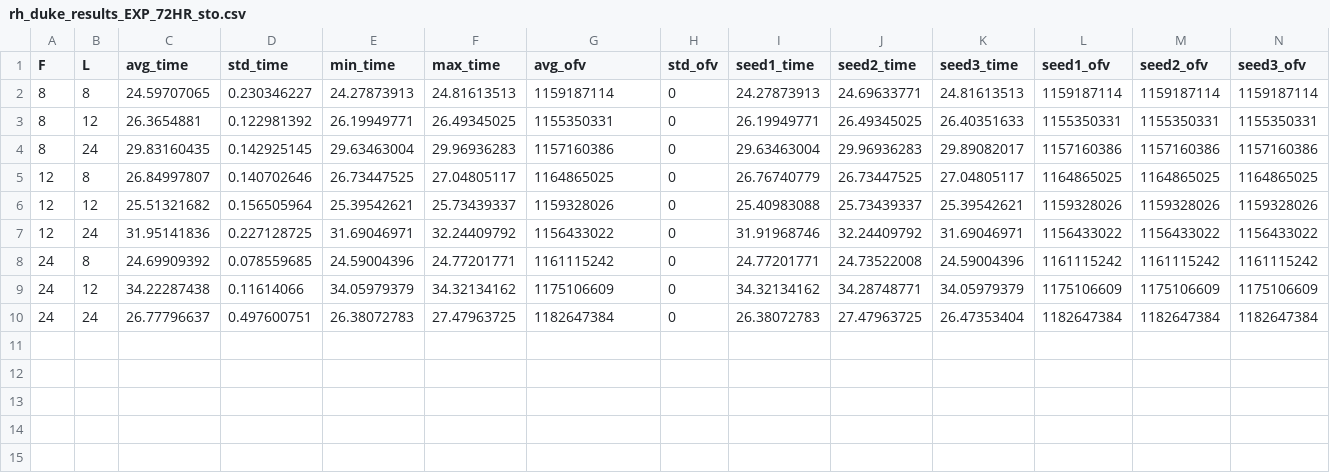
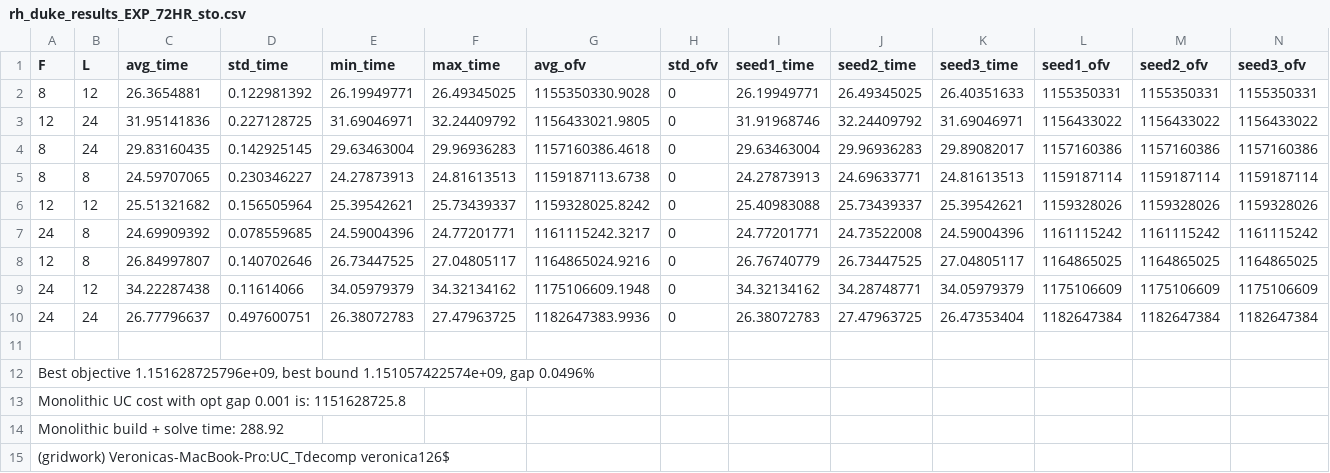
Before and after one commit to vdiazpa/UC_Tdecomp, a CSV file: paper_results_sto/rh_duke_results_EXP_72HR_sto.csv, drawn as a sheet.

```diff
--- a/paper_results_sto/rh_duke_results_EXP_72HR_sto.csv
+++ b/paper_results_sto/rh_duke_results_EXP_72HR_sto.csv
@@ -1,10 +1,15 @@
 F,L,avg_time,std_time,min_time,max_time,avg_ofv,std_ofv,seed1_time,seed2_time,seed3_time,seed1_ofv,seed2_ofv,seed3_ofv
-8,8,24.59707065,0.230346227,24.27873913,24.81613513,1159187114,0,24.27873913,24.69633771,24.81613513,1159187114,1159187114,1159187114
-8,12,26.3654881,0.122981392,26.19949771,26.49345025,1155350331,0,26.19949771,26.49345025,26.40351633,1155350331,1155350331,1155350331
-8,24,29.83160435,0.142925145,29.63463004,29.96936283,1157160386,0,29.63463004,29.96936283,29.89082017,1157160386,1157160386,1157160386
-12,8,26.84997807,0.140702646,26.73447525,27.04805117,1164865025,0,26.76740779,26.73447525,27.04805117,1164865025,1164865025,1164865025
-12,12,25.51321682,0.156505964,25.39542621,25.73439337,1159328026,0,25.40983088,25.73439337,25.39542621,1159328026,1159328026,1159328026
-12,24,31.95141836,0.227128725,31.69046971,32.24409792,1156433022,0,31.91968746,32.24409792,31.69046971,1156433022,1156433022,1156433022
-24,8,24.69909392,0.078559685,24.59004396,24.77201771,1161115242,0,24.77201771,24.73522008,24.59004396,1161115242,1161115242,1161115242
-24,12,34.22287438,0.11614066,34.05979379,34.32134162,1175106609,0,34.32134162,34.28748771,34.05979379,1175106609,1175106609,1175106609
-24,24,26.77796637,0.497600751,26.38072783,27.47963725,1182647384,0,26.38072783,27.47963725,26.47353404,1182647384,1182647384,1182647384
+8,12,26.3654881,0.122981392,26.19949771,26.49345025,1155350330.9028,0,26.19949771,26.49345025,26.40351633,1155350331,1155350331,1155350331
+12,24,31.95141836,0.227128725,31.69046971,32.24409792,1156433021.9805,0,31.91968746,32.24409792,31.69046971,1156433022,1156433022,1156433022
+8,24,29.83160435,0.142925145,29.63463004,29.96936283,1157160386.4618,0,29.63463004,29.96936283,29.89082017,1157160386,1157160386,1157160386
+8,8,24.59707065,0.230346227,24.27873913,24.81613513,1159187113.6738,0,24.27873913,24.69633771,24.81613513,1159187114,1159187114,1159187114
+12,12,25.51321682,0.156505964,25.39542621,25.73439337,1159328025.8242,0,25.40983088,25.73439337,25.39542621,1159328026,1159328026,1159328026
+24,8,24.69909392,0.078559685,24.59004396,24.77201771,1161115242.3217,0,24.77201771,24.73522008,24.59004396,1161115242,1161115242,1161115242
+12,8,26.84997807,0.140702646,26.73447525,27.04805117,1164865024.9216,0,26.76740779,26.73447525,27.04805117,1164865025,1164865025,1164865025
+24,12,34.22287438,0.11614066,34.05979379,34.32134162,1175106609.1948,0,34.32134162,34.28748771,34.05979379,1175106609,1175106609,1175106609
+24,24,26.77796637,0.497600751,26.38072783,27.47963725,1182647383.9936,0,26.38072783,27.47963725,26.47353404,1182647384,1182647384,1182647384
+,,,,,,,,,,,,,
+"Best objective 1.151628725796e+09, best bound 1.151057422574e+09, gap 0.0496%",,,,,,,,,,,,,
+Monolithic UC cost with opt gap 0.001 is: 1151628725.8,,,,,,,,,,,,,
+Monolithic build + solve time: 288.92,,,,,,,,,,,,,
+(gridwork) Veronicas-MacBook-Pro:UC_Tdecomp veronica126$ ,,,,,,,,,,,,,
```
Also changed, not shown: paper_results_sto/rh_duke_results_EXP_168HR_sto.csv, rh_duke_results_EXP_336HR_sto.csv, 13 other files.
